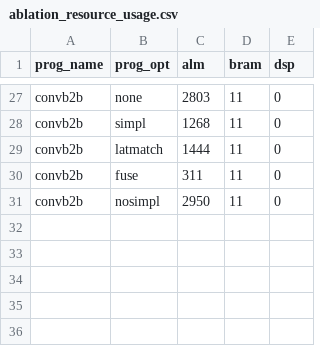
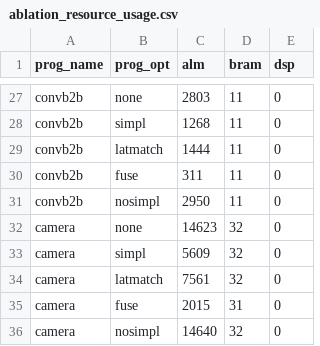
Before and after one commit to louis-hildebrand/sirop-hls, a CSV file: results/ablation_resource_usage.csv, drawn as a sheet; only a part is shown, gaps mark what is left out; the diff names each change by its address in the sheet, - before the commit and + after, or states it on an @@ line.

Commit message:
Run ablation study for camera

```diff
--- a/results/ablation_resource_usage.csv
+++ b/results/ablation_resource_usage.csv
+row 32: camera | none | 14623 | 32 | 0
+row 33: camera | simpl | 5609 | 32 | 0
+row 34: camera | latmatch | 7561 | 32 | 0
+row 35: camera | fuse | 2015 | 31 | 0
+row 36: camera | nosimpl | 14640 | 32 | 0
```
Also changed, not shown: results/ablation_fmax.csv.
